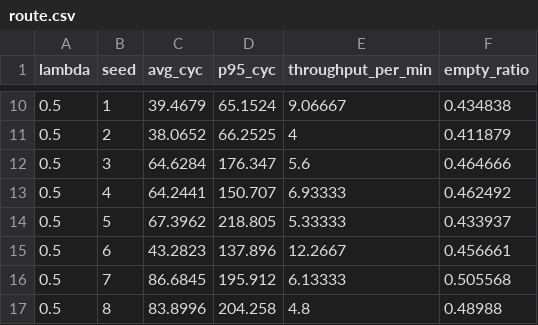
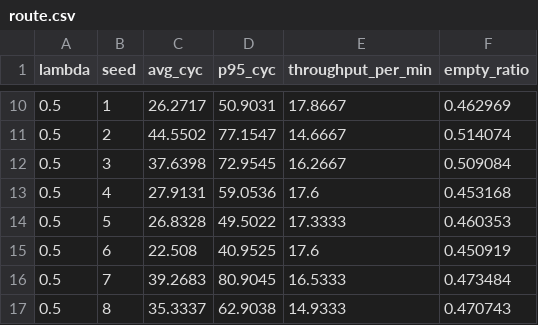
Before and after one commit to Junh2x/oht-mcs-simulator, a CSV file: data/route.csv, drawn as a sheet; only a part is shown, gaps mark what is left out; the diff covers the shown part only.

```diff
--- a/data/route.csv
+++ b/data/route.csv
@@ -10,8 +10,8 @@ lambda,seed,avg_cyc,p95_cyc,throughput_per_min,empty_ratio
-0.5,1,39.4679,65.1524,9.06667,0.434838
-0.5,2,38.0652,66.2525,4,0.411879
-0.5,3,64.6284,176.347,5.6,0.464666
-0.5,4,64.2441,150.707,6.93333,0.462492
-0.5,5,67.3962,218.805,5.33333,0.433937
-0.5,6,43.2823,137.896,12.2667,0.456661
-0.5,7,86.6845,195.912,6.13333,0.505568
-0.5,8,83.8996,204.258,4.8,0.48988
+0.5,1,26.2717,50.9031,17.8667,0.462969
+0.5,2,44.5502,77.1547,14.6667,0.514074
+0.5,3,37.6398,72.9545,16.2667,0.509084
+0.5,4,27.9131,59.0536,17.6,0.453168
+0.5,5,26.8328,49.5022,17.3333,0.460353
+0.5,6,22.508,40.9525,17.6,0.450919
+0.5,7,39.2683,80.9045,16.5333,0.473484
+0.5,8,35.3337,62.9038,14.9333,0.470743
```
Also changed, not shown: 160 edited cells elsewhere in this file, data/results.csv, 6 other files.
